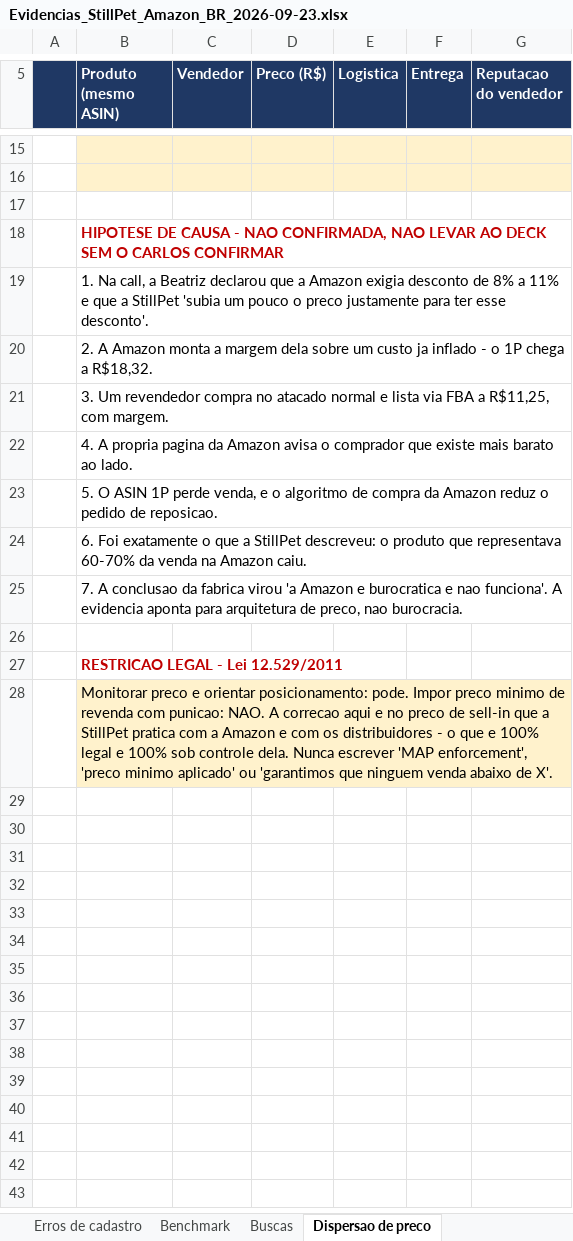
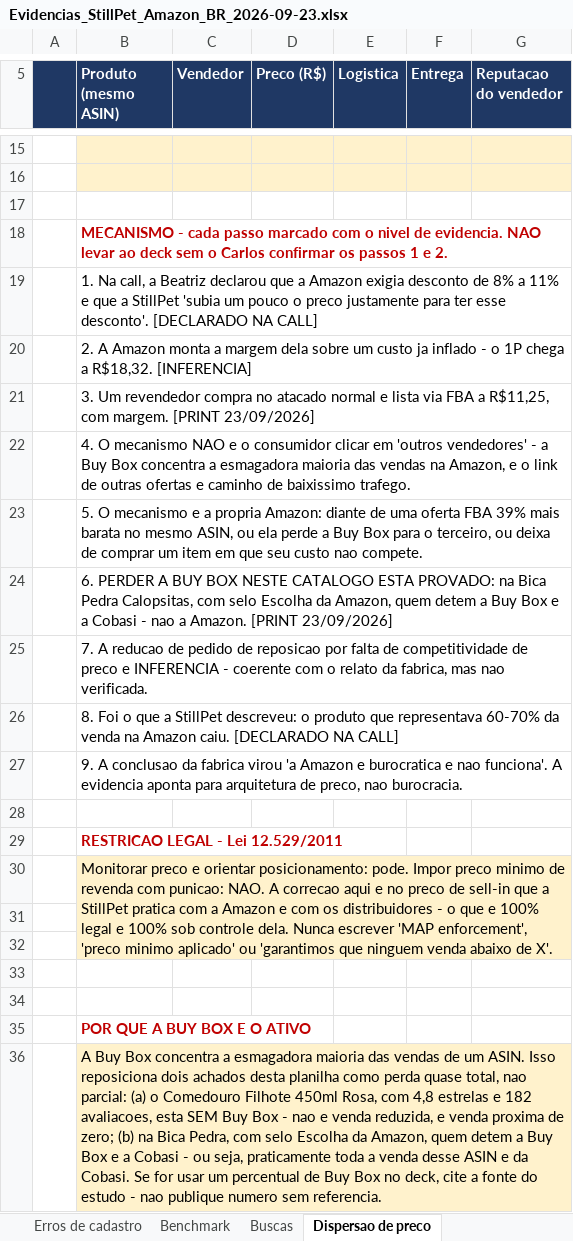
Before and after one commit to bkerber018/claude, an Excel workbook: stillpet/Evidencias_StillPet_Amazon_BR_2026-09-23.xlsx, sheet Dispersao de preco, drawn as a sheet; only a part is shown, gaps mark what is left out; values as stored, in another font and other column widths than the file's, no borders; the diff names each change by its address in the sheet, - before the commit and + after, or states it on an @@ line.

```diff
--- a/stillpet/Evidencias_StillPet_Amazon_BR_2026-09-23.xlsx (sheet Dispersao de preco)
+++ b/stillpet/Evidencias_StillPet_Amazon_BR_2026-09-23.xlsx (sheet Dispersao de preco)
-B18 (Produto (mesmo ASIN)): HIPOTESE DE CAUSA - NAO CONFIRMADA, NAO LEVAR AO DECK SEM O CARLOS CONFIRMAR
+B18 (Produto (mesmo ASIN)): MECANISMO - cada passo marcado com o nivel de evidencia. NAO levar ao deck sem o Carlos confirmar os passos 1 e 2.
-B19 (Produto (mesmo ASIN)): …esse desconto'.
+B19 (Produto (mesmo ASIN)): …esse desconto'. [DECLARADO NA CALL]
-B20 (Produto (mesmo ASIN)): …a R$18,32.
+B20 (Produto (mesmo ASIN)): …a R$18,32. [INFERENCIA]
-B21 (Produto (mesmo ASIN)): …com margem.
+B21 (Produto (mesmo ASIN)): …com margem. [PRINT 23/09/2026]
-B22 (Produto (mesmo ASIN)): 4. A propria pagina da Amazon avisa o comprador que existe mais barato ao lado.
+B22 (Produto (mesmo ASIN)): 4. O mecanismo NAO e o consumidor clicar em 'outros vendedores' - a Buy Box concentra a esmagadora maioria das vendas na Amazon, e o link de outras ofertas e caminho de baixissimo trafego.
-B23 (Produto (mesmo ASIN)): 5. O ASIN 1P perde venda, e o algoritmo de compra da Amazon reduz o pedido de reposicao.
+B23 (Produto (mesmo ASIN)): 5. O mecanismo e a propria Amazon: diante de uma oferta FBA 39% mais barata no mesmo ASIN, ou ela perde a Buy Box para o terceiro, ou deixa de comprar um item em que seu custo nao compete.
-B24 (Produto (mesmo ASIN)): 6. Foi exatamente o que a StillPet descreveu: o produto que representava 60-70% da venda na Amazon caiu.
+B24 (Produto (mesmo ASIN)): 6. PERDER A BUY BOX NESTE CATALOGO ESTA PROVADO: na Bica Pedra Calopsitas, com selo Escolha da Amazon, quem detem a Buy Box e a Cobasi - nao a Amazon. [PRINT 23/09/2026]
-B25 (Produto (mesmo ASIN)): 7. A conclusao da fabrica virou 'a Amazon e burocratica e nao funciona'. A evidencia aponta para arquitetura de preco, nao burocracia.
+B25 (Produto (mesmo ASIN)): 7. A reducao de pedido de reposicao por falta de competitividade de preco e INFERENCIA - coerente com o relato da fabrica, mas nao verificada.
+row 26:  | 8. Foi o que a StillPet descreveu: o produto que representava 60-70% da venda na Amazon caiu. [DECLARADO NA CALL]
+row 27:  | 9. A conclusao da fabrica virou 'a Amazon e burocratica e nao funciona'. A evidencia aponta para arquitetura de preco, nao burocracia.
+row 31: (empty)
+row 32: (empty)
+row 33: (empty)
+row 34: (empty)
+row 35:  | POR QUE A BUY BOX E O ATIVO
+row 36:  | A Buy Box concentra a esmagadora maioria das vendas de um ASIN. Isso reposiciona dois achados desta planilha como perda quase total, nao parcial: (a) o Comedouro Filhote 450ml Rosa, com 4,8 estrelas e 182 avaliacoes, esta SEM Buy Box - nao e venda reduzida, e venda proxima de zero; (b) na Bica Pedra, com selo Escolha da Amazon, quem detem a Buy Box e a Cobasi - ou seja, praticamente toda a venda desse ASIN e da Cobasi. Se for usar um percentual de Buy Box no deck, cite a fonte do estudo - nao publique numero sem referencia.
```
Also changed, not shown: 1 other file.
